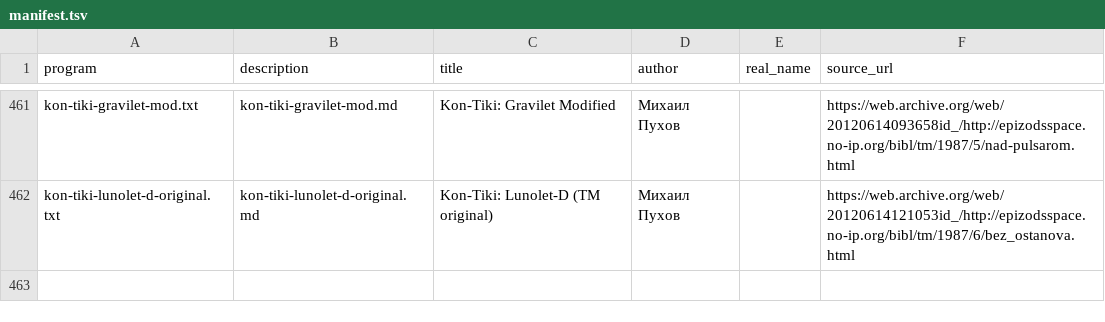
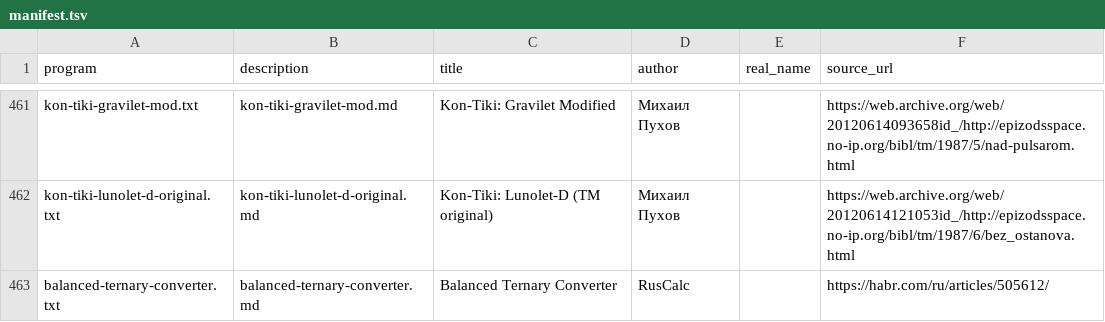
Before and after one commit to bolknote/MKPro, a TSV file: games/manifest.tsv, drawn as a sheet; only a part is shown, gaps mark what is left out; the diff names each change by its address in the sheet, - before the commit and + after, or states it on an @@ line.

Commit message:
Add balanced ternary MK-61 program

```diff
--- a/games/manifest.tsv
+++ b/games/manifest.tsv
+row 463: balanced-ternary-converter.txt | balanced-ternary-converter.md | Balanced Ternary Converter | RusCalc |  | https://habr.com/ru/articles/505612/
```
Also changed, not shown: 3 other files.
